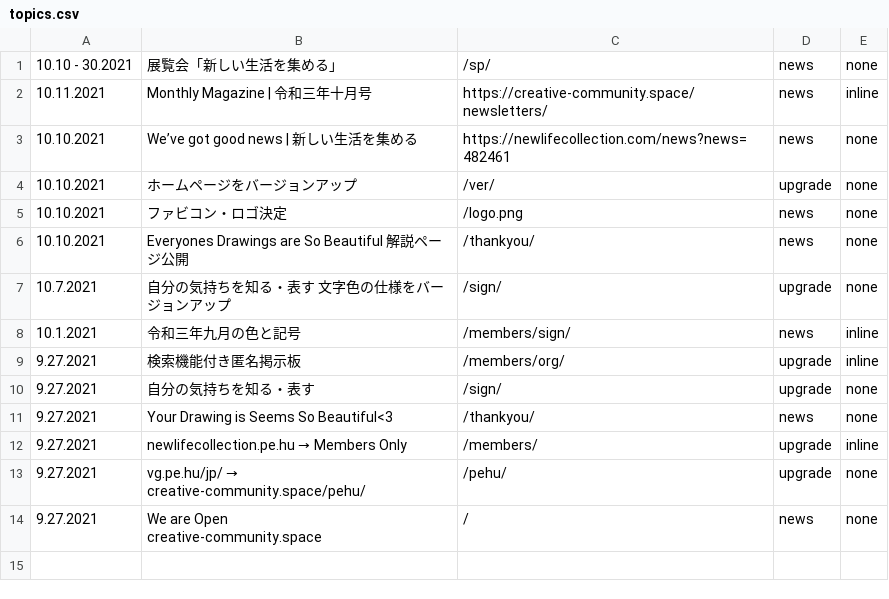
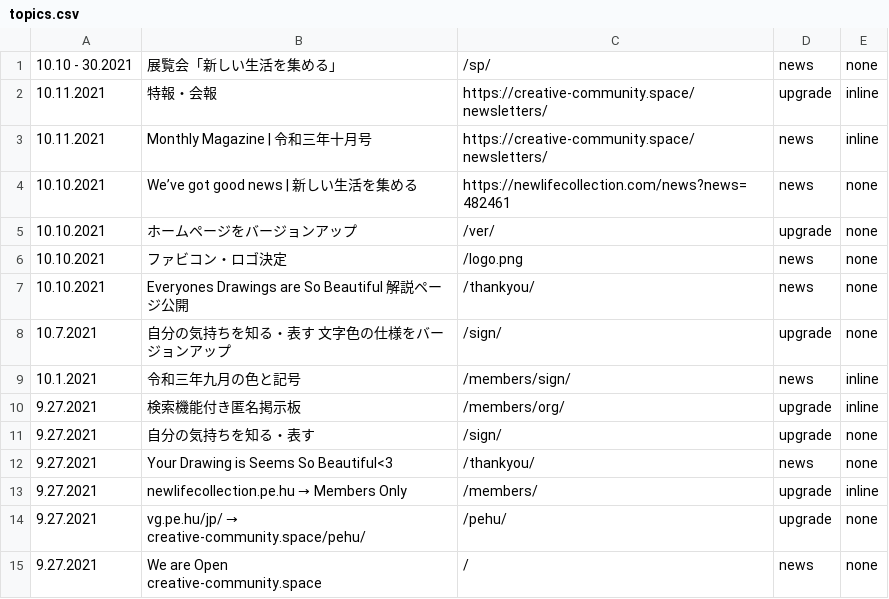
Before and after one commit to creative-community-pehu/index, a CSV file: ver/topics.csv, drawn as a sheet; the diff names each change by its address in the sheet, - before the commit and + after, or states it on an @@ line.

Commit message:
Update topics.csv

```diff
--- a/ver/topics.csv
+++ b/ver/topics.csv
+row 2: 10.11.2021 | 特報・会報 | https://creative-community.space/newsletters/ | upgrade | inline
```
